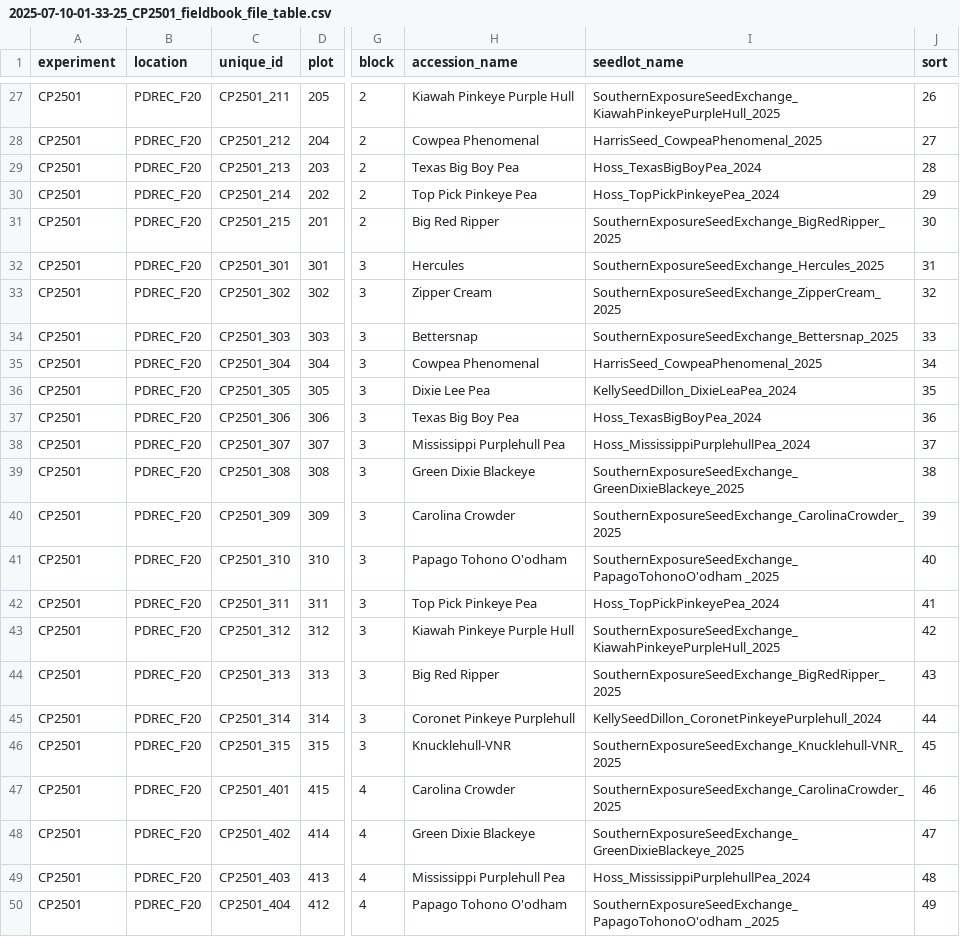
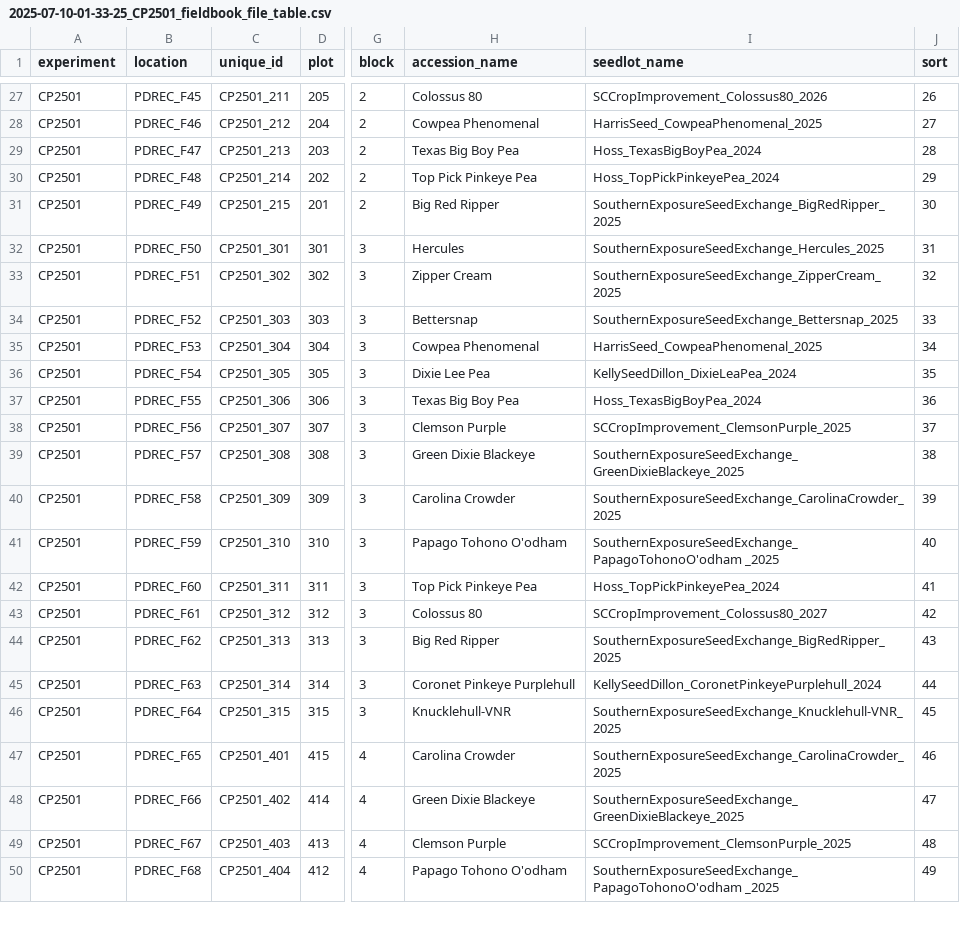
Before and after one commit to wwspive/cowpeas, a CSV file: data/CP2501_cucurlio_trial/2025-07-10-01-33-25_CP2501_fieldbook_file_table.csv, drawn as a sheet; only a part is shown, gaps mark what is left out; the diff covers the shown part only; the diff names each change by its address in the sheet, - before the commit and + after, or states it on an @@ line.

```diff
--- a/data/CP2501_cucurlio_trial/2025-07-10-01-33-25_CP2501_fieldbook_file_table.csv
+++ b/data/CP2501_cucurlio_trial/2025-07-10-01-33-25_CP2501_fieldbook_file_table.csv
-B27 (location): PDREC_F20
+B27 (location): PDREC_F45
-H27 (accession_name): Kiawah Pinkeye Purple Hull
+H27 (accession_name): Colossus 80
-I27 (seedlot_name): SouthernExposureSeedExchange_KiawahPinkeyePurpleHull_2025
+I27 (seedlot_name): SCCropImprovement_Colossus80_2026
-B28 (location): PDREC_F20
+B28 (location): PDREC_F46
-B29 (location): PDREC_F20
+B29 (location): PDREC_F47
-B30 (location): PDREC_F20
+B30 (location): PDREC_F48
-B31 (location): PDREC_F20
+B31 (location): PDREC_F49
-B32 (location): PDREC_F20
+B32 (location): PDREC_F50
-B33 (location): PDREC_F20
+B33 (location): PDREC_F51
-B34 (location): PDREC_F20
+B34 (location): PDREC_F52
-B35 (location): PDREC_F20
+B35 (location): PDREC_F53
-B36 (location): PDREC_F20
+B36 (location): PDREC_F54
-B37 (location): PDREC_F20
+B37 (location): PDREC_F55
-B38 (location): PDREC_F20
+B38 (location): PDREC_F56
-H38 (accession_name): Mississippi Purplehull Pea
+H38 (accession_name): Clemson Purple
-I38 (seedlot_name): Hoss_MississippiPurplehullPea_2024
+I38 (seedlot_name): SCCropImprovement_ClemsonPurple_2025
-B39 (location): PDREC_F20
+B39 (location): PDREC_F57
-B40 (location): PDREC_F20
+B40 (location): PDREC_F58
-B41 (location): PDREC_F20
+B41 (location): PDREC_F59
-B42 (location): PDREC_F20
+B42 (location): PDREC_F60
-B43 (location): PDREC_F20
+B43 (location): PDREC_F61
-H43 (accession_name): Kiawah Pinkeye Purple Hull
+H43 (accession_name): Colossus 80
-I43 (seedlot_name): SouthernExposureSeedExchange_KiawahPinkeyePurpleHull_2025
+I43 (seedlot_name): SCCropImprovement_Colossus80_2027
-B44 (location): PDREC_F20
+B44 (location): PDREC_F62
-B45 (location): PDREC_F20
+B45 (location): PDREC_F63
-B46 (location): PDREC_F20
+B46 (location): PDREC_F64
-B47 (location): PDREC_F20
+B47 (location): PDREC_F65
-B48 (location): PDREC_F20
+B48 (location): PDREC_F66
-B49 (location): PDREC_F20
+B49 (location): PDREC_F67
-H49 (accession_name): Mississippi Purplehull Pea
+H49 (accession_name): Clemson Purple
-I49 (seedlot_name): Hoss_MississippiPurplehullPea_2024
+I49 (seedlot_name): SCCropImprovement_ClemsonPurple_2025
-B50 (location): PDREC_F20
+B50 (location): PDREC_F68
```
Also changed, not shown: 43 edited cells elsewhere in this file, data/CP2501_cucurlio_trial/CP2501_data.csv, data/CP2601/CP2601_FBF.csv, 19 other files.
